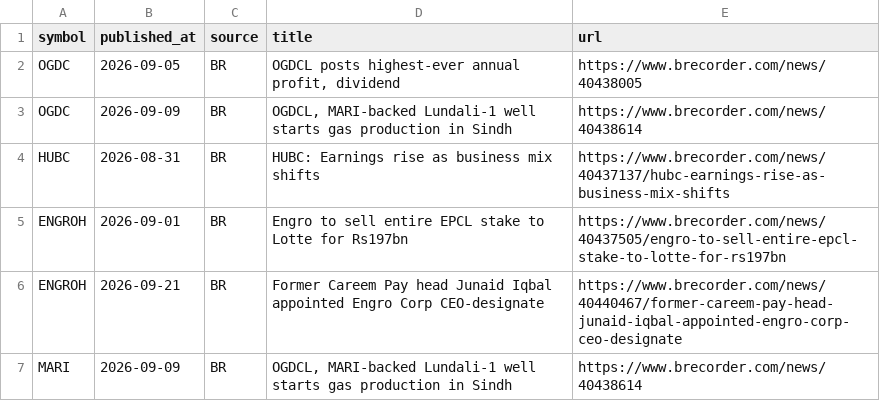
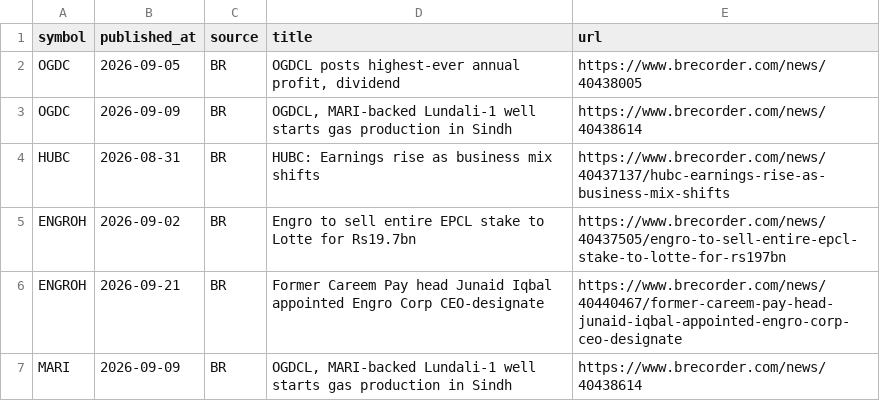
Before and after one commit to haiderhkhan/OpenPSX, a CSV file: data/manual/news_R-06.csv, drawn as a sheet.

Commit message:
[FIX-10][FIX-11] drop FIX-10 (dup of FIX-07); verify-manual checks page dates; correct news #95

```diff
--- a/data/manual/news_R-06.csv
+++ b/data/manual/news_R-06.csv
@@ -4,3 +4,3 @@ OGDC,2026-09-09,BR,"OGDCL, MARI-backed Lundali-1 well starts gas production in S
 HUBC,2026-08-31,BR,HUBC: Earnings rise as business mix shifts,https://www.brecorder.com/news/40437137/hubc-earnings-rise-as-business-mix-shifts
-ENGROH,2026-09-01,BR,Engro to sell entire EPCL stake to Lotte for Rs197bn,https://www.brecorder.com/news/40437505/engro-to-sell-entire-epcl-stake-to-lotte-for-rs197bn
+ENGROH,2026-09-02,BR,Engro to sell entire EPCL stake to Lotte for Rs19.7bn,https://www.brecorder.com/news/40437505/engro-to-sell-entire-epcl-stake-to-lotte-for-rs197bn
 ENGROH,2026-09-21,BR,Former Careem Pay head Junaid Iqbal appointed Engro Corp CEO-designate,https://www.brecorder.com/news/40440467/former-careem-pay-head-junaid-iqbal-appointed-engro-corp-ceo-designate
```
Also changed, not shown: 6 other files.
